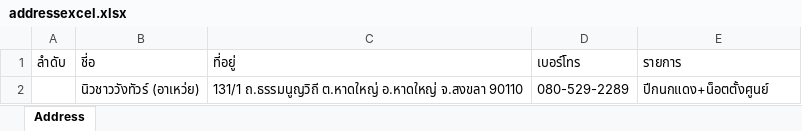
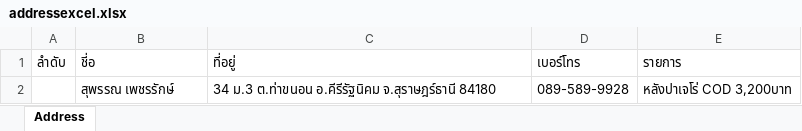
Before and after one commit to Itsarapa/ProlinkSticker, an Excel workbook: addressexcel.xlsx, sheet Address, drawn as a sheet; values as stored, in another font and other column widths than the file's, no borders; removed rows and columns are numbered as before the commit, all else as after; the diff names each change by its address in the sheet, - before the commit and + after, or states it on an @@ line.

Commit message:
Update addressexcel.xlsx

```diff
--- a/addressexcel.xlsx (sheet Address)
+++ b/addressexcel.xlsx (sheet Address)
-row 2:  | นิวชาววังทัวร์ (อาเหว่ย) | 131/1 ถ.ธรรมนูญวิถี ต.หาดใหญ่ อ.หาดใหญ่ จ.สงขลา 90110 | 080-529-2289 | ปีกนกแดง+น็อตตั้งศูนย์
+row 2:  | สุพรรณ เพชรรักษ์ | 34 ม.3 ต.ท่าขนอน อ.คีรีรัฐนิคม จ.สุราษฎร์ธานี 84180 | 089-589-9928 | หลังปาเจโร่ COD 3,200บาท
```
